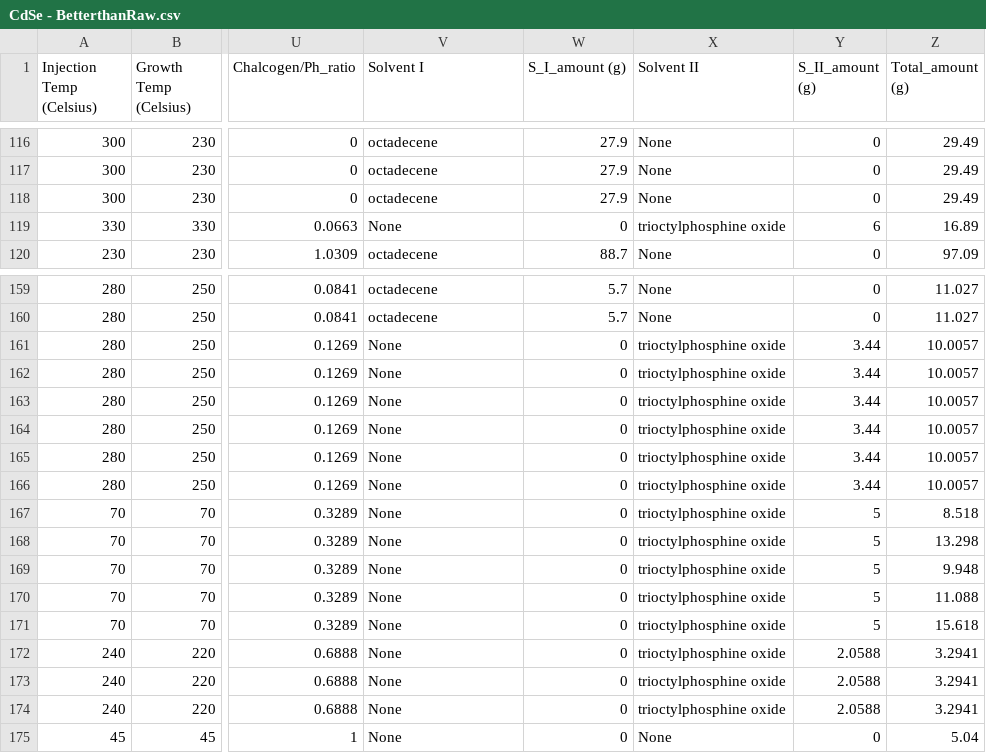
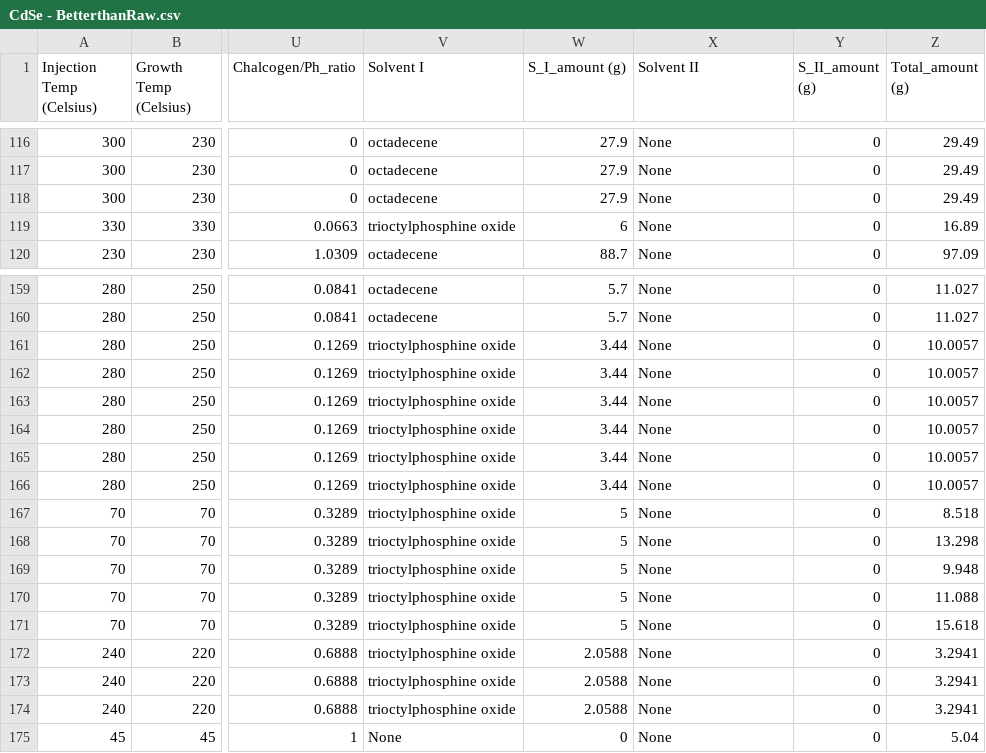
Before and after one commit to akkaneror/Hot_injection, a CSV file: CdSe - BetterthanRaw.csv, drawn as a sheet; only a part is shown, gaps mark what is left out; the diff covers the shown part only; the diff names each change by its address in the sheet, - before the commit and + after, or states it on an @@ line.

Commit message:
fixed solvent data

```diff
--- a/CdSe - BetterthanRaw.csv
+++ b/CdSe - BetterthanRaw.csv
-V119 (Solvent I): None
+V119 (Solvent I): trioctylphosphine oxide
-W119 (S_I_amount (g)): 0
+W119 (S_I_amount (g)): 6
-X119 (Solvent II): trioctylphosphine oxide
+X119 (Solvent II): None
-Y119 (S_II_amount (g)): 6
+Y119 (S_II_amount (g)): 0
-V161:V174 (Solvent I): None
+V161:V174 (Solvent I): trioctylphosphine oxide
-W161:W166 (S_I_amount (g)): 0
+W161:W166 (S_I_amount (g)): 3.44
-X161:X174 (Solvent II): trioctylphosphine oxide
+X161:X174 (Solvent II): None
-Y161:Y166 (S_II_amount (g)): 3.44
+Y161:Y166 (S_II_amount (g)): 0
-W167:W171 (S_I_amount (g)): 0
+W167:W171 (S_I_amount (g)): 5
-Y167:Y171 (S_II_amount (g)): 5
+Y167:Y171 (S_II_amount (g)): 0
-W172:W174 (S_I_amount (g)): 0
+W172:W174 (S_I_amount (g)): 2.0588
-Y172:Y174 (S_II_amount (g)): 2.0588
+Y172:Y174 (S_II_amount (g)): 0
```
Also changed, not shown: 124 edited cells elsewhere in this file.
